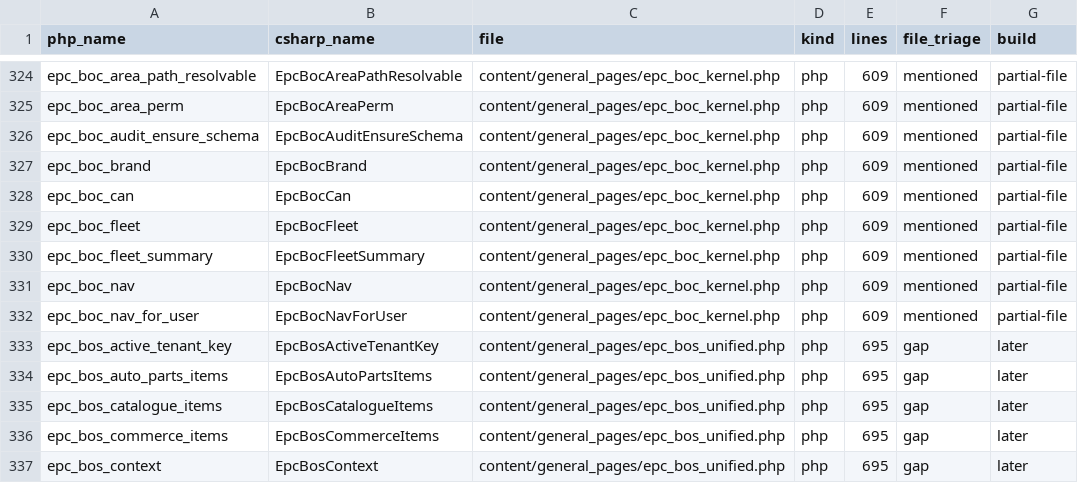
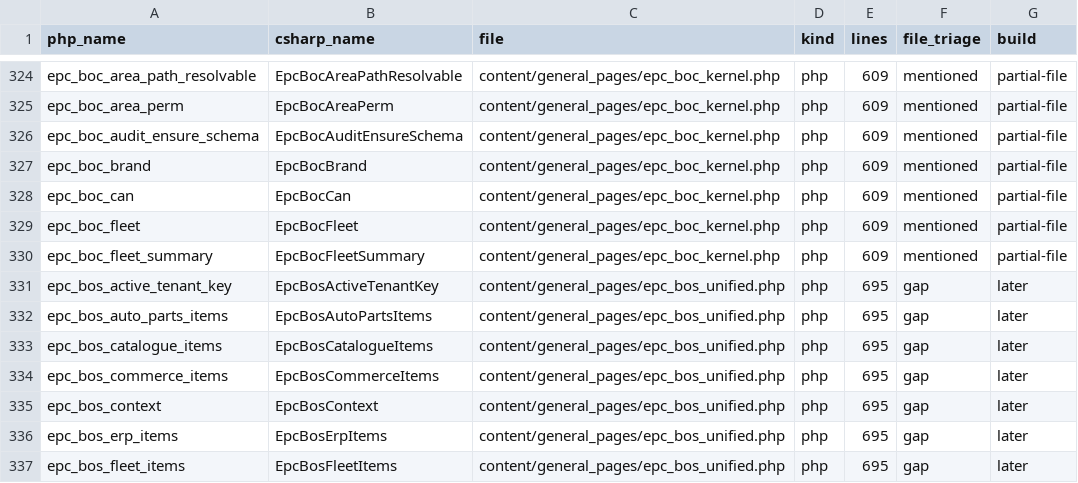
Before and after one commit to epartscart/ecomae, a TSV file: docs/migration/inventory/PHP_BUILDABLE_FUNCTIONS.tsv, drawn as a sheet; only a part is shown, gaps mark what is left out; the shorter side is filled out with more unchanged rows.

```diff
--- a/docs/migration/inventory/PHP_BUILDABLE_FUNCTIONS.tsv
+++ b/docs/migration/inventory/PHP_BUILDABLE_FUNCTIONS.tsv
@@ -330,4 +330,2 @@ epc_boc_fleet	EpcBocFleet	content/general_pages/epc_boc_kernel.php	php	609	menti
 epc_boc_fleet_summary	EpcBocFleetSummary	content/general_pages/epc_boc_kernel.php	php	609	mentioned	partial-file
-epc_boc_nav	EpcBocNav	content/general_pages/epc_boc_kernel.php	php	609	mentioned	partial-file
-epc_boc_nav_for_user	EpcBocNavForUser	content/general_pages/epc_boc_kernel.php	php	609	mentioned	partial-file
 epc_bos_active_tenant_key	EpcBosActiveTenantKey	content/general_pages/epc_bos_unified.php	php	695	gap	later
```
Also changed, not shown: 5 other files.
